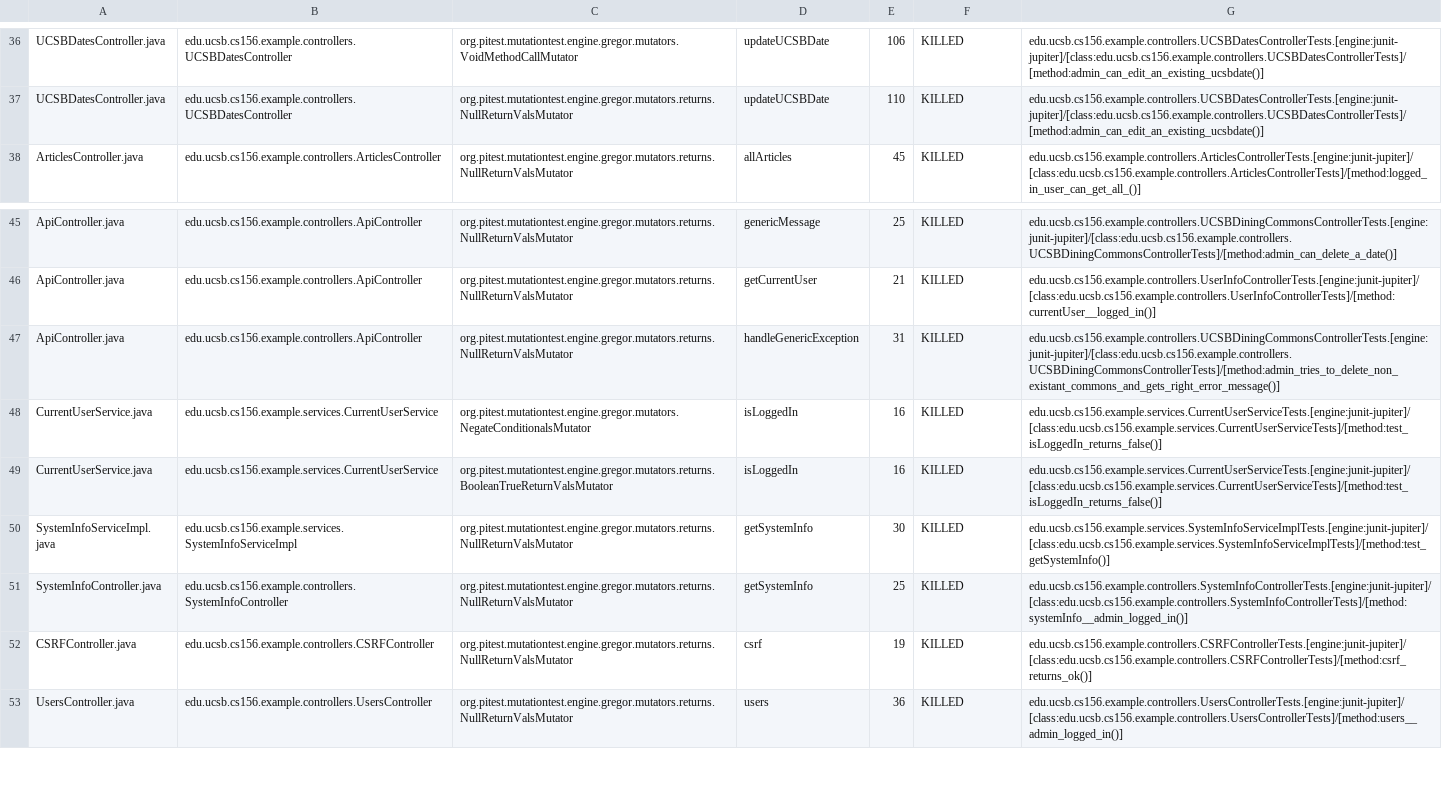
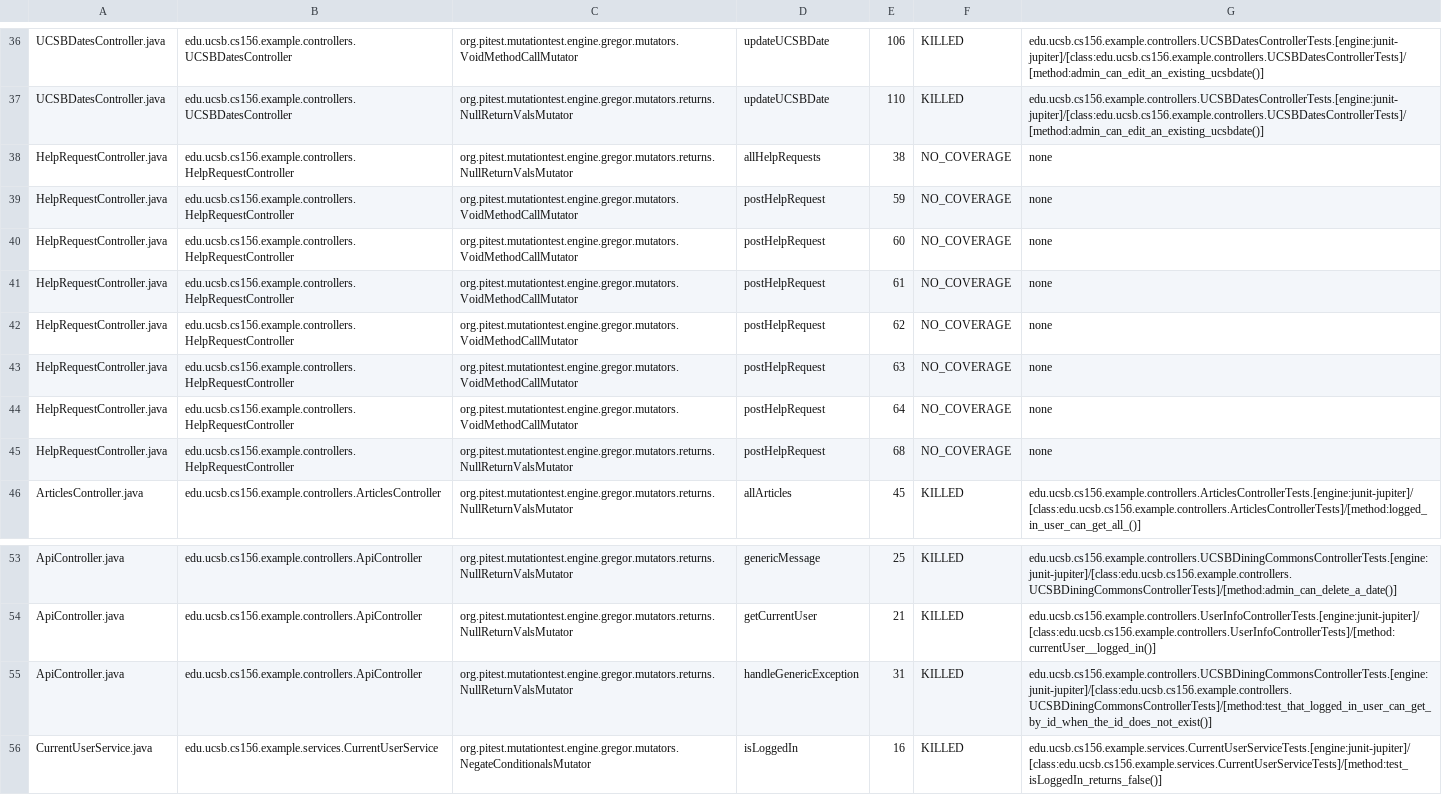
Before and after one commit to ucsb-cs156-f23/team02-f23-5pm-3, a CSV file: pitest/mutations.csv, drawn as a sheet; only a part is shown, gaps mark what is left out; the shorter side is filled out with more unchanged rows.

Commit message:
Deploying to gh-pages from @ ucsb-cs156-f23/team02-f23-5pm-3@e6bac993025ec75f842f85f71e99c01ae99397f2 🚀

```diff
--- a/pitest/mutations.csv
+++ b/pitest/mutations.csv
@@ -37,2 +37,10 @@ UCSBDatesController.java,edu.ucsb.cs156.example.controllers.UCSBDatesController,
 UCSBDatesController.java,edu.ucsb.cs156.example.controllers.UCSBDatesController,org.pitest.mutationtest.engine.gregor.mutators.returns.NullReturnValsMutator,updateUCSBDate,110,KILLED,edu.ucsb.cs156.example.controllers.UCSBDatesControllerTests.[engine:junit-jupiter]/[class:edu.ucsb.cs156.example.controllers.UCSBDatesControllerTests]/[method:admin_can_edit_an_existing_ucsbdate()]
+HelpRequestController.java,edu.ucsb.cs156.example.controllers.HelpRequestController,org.pitest.mutationtest.engine.gregor.mutators.returns.NullReturnValsMutator,allHelpRequests,38,NO_COVERAGE,none
+HelpRequestController.java,edu.ucsb.cs156.example.controllers.HelpRequestController,org.pitest.mutationtest.engine.gregor.mutators.VoidMethodCallMutator,postHelpRequest,59,NO_COVERAGE,none
+HelpRequestController.java,edu.ucsb.cs156.example.controllers.HelpRequestController,org.pitest.mutationtest.engine.gregor.mutators.VoidMethodCallMutator,postHelpRequest,60,NO_COVERAGE,none
+HelpRequestController.java,edu.ucsb.cs156.example.controllers.HelpRequestController,org.pitest.mutationtest.engine.gregor.mutators.VoidMethodCallMutator,postHelpRequest,61,NO_COVERAGE,none
+HelpRequestController.java,edu.ucsb.cs156.example.controllers.HelpRequestController,org.pitest.mutationtest.engine.gregor.mutators.VoidMethodCallMutator,postHelpRequest,62,NO_COVERAGE,none
+HelpRequestController.java,edu.ucsb.cs156.example.controllers.HelpRequestController,org.pitest.mutationtest.engine.gregor.mutators.VoidMethodCallMutator,postHelpRequest,63,NO_COVERAGE,none
+HelpRequestController.java,edu.ucsb.cs156.example.controllers.HelpRequestController,org.pitest.mutationtest.engine.gregor.mutators.VoidMethodCallMutator,postHelpRequest,64,NO_COVERAGE,none
+HelpRequestController.java,edu.ucsb.cs156.example.controllers.HelpRequestController,org.pitest.mutationtest.engine.gregor.mutators.returns.NullReturnValsMutator,postHelpRequest,68,NO_COVERAGE,none
 ArticlesController.java,edu.ucsb.cs156.example.controllers.ArticlesController,org.pitest.mutationtest.engine.gregor.mutators.returns.NullReturnValsMutator,allArticles,45,KILLED,edu.ucsb.cs156.example.controllers.ArticlesControllerTests.[engine:junit-jupiter]/[class:edu.ucsb.cs156.example.controllers.ArticlesControllerTests]/[method:logged_in_user_can_get_all_()]
@@ -46,3 +54,3 @@ ApiController.java,edu.ucsb.cs156.example.controllers.ApiController,org.pitest.m
 ApiController.java,edu.ucsb.cs156.example.controllers.ApiController,org.pitest.mutationtest.engine.gregor.mutators.returns.NullReturnValsMutator,getCurrentUser,21,KILLED,edu.ucsb.cs156.example.controllers.UserInfoControllerTests.[engine:junit-jupiter]/[class:edu.ucsb.cs156.example.controllers.UserInfoControllerTests]/[method:currentUser__logged_in()]
-ApiController.java,edu.ucsb.cs156.example.controllers.ApiController,org.pitest.mutationtest.engine.gregor.mutators.returns.NullReturnValsMutator,handleGenericException,31,KILLED,edu.ucsb.cs156.example.controllers.UCSBDiningCommonsControllerTests.[engine:junit-jupiter]/[class:edu.ucsb.cs156.example.controllers.UCSBDiningCommonsControllerTests]/[method:admin_tries_to_delete_non_existant_commons_and_gets_right_error_message()]
+ApiController.java,edu.ucsb.cs156.example.controllers.ApiController,org.pitest.mutationtest.engine.gregor.mutators.returns.NullReturnValsMutator,handleGenericException,31,KILLED,edu.ucsb.cs156.example.controllers.UCSBDiningCommonsControllerTests.[engine:junit-jupiter]/[class:edu.ucsb.cs156.example.controllers.UCSBDiningCommonsControllerTests]/[method:test_that_logged_in_user_can_get_by_id_when_the_id_does_not_exist()]
 CurrentUserService.java,edu.ucsb.cs156.example.services.CurrentUserService,org.pitest.mutationtest.engine.gregor.mutators.NegateConditionalsMutator,isLoggedIn,16,KILLED,edu.ucsb.cs156.example.services.CurrentUserServiceTests.[engine:junit-jupiter]/[class:edu.ucsb.cs156.example.services.CurrentUserServiceTests]/[method:test_isLoggedIn_returns_false()]
```
Also changed, not shown: 15 other files.
